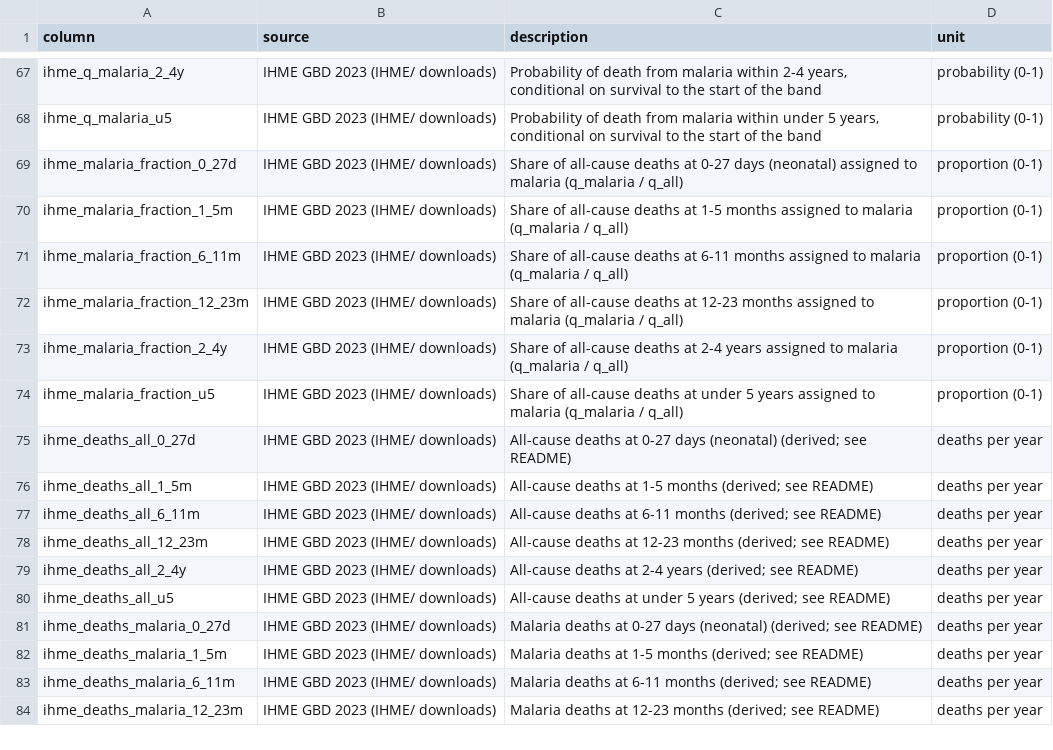
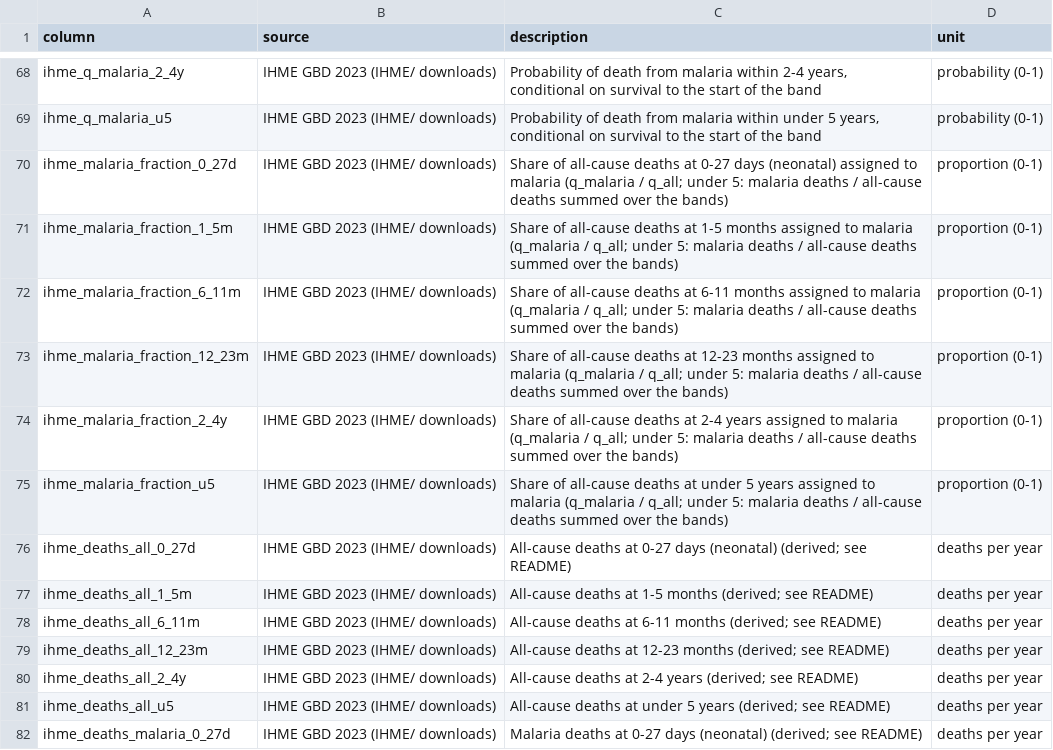
Before and after one commit to Infectious-Diseases-Data-Observatory/malaria-burden-GW, a CSV file: output/data_dictionary.csv, drawn as a sheet; only a part is shown, gaps mark what is left out; the shorter side is filled out with more unchanged rows; the diff covers the shown part only.

```diff
--- a/output/data_dictionary.csv
+++ b/output/data_dictionary.csv
@@ -68,8 +69,8 @@ ihme_q_malaria_2_4y,IHME GBD 2023 (IHME/ downloads),"Probability of death from m
 ihme_q_malaria_u5,IHME GBD 2023 (IHME/ downloads),"Probability of death from malaria within under 5 years, conditional on survival to the start of the band",probability (0-1)
-ihme_malaria_fraction_0_27d,IHME GBD 2023 (IHME/ downloads),Share of all-cause deaths at 0-27 days (neonatal) assigned to malaria (q_malaria / q_all),proportion (0-1)
-ihme_malaria_fraction_1_5m,IHME GBD 2023 (IHME/ downloads),Share of all-cause deaths at 1-5 months assigned to malaria (q_malaria / q_all),proportion (0-1)
-ihme_malaria_fraction_6_11m,IHME GBD 2023 (IHME/ downloads),Share of all-cause deaths at 6-11 months assigned to malaria (q_malaria / q_all),proportion (0-1)
-ihme_malaria_fraction_12_23m,IHME GBD 2023 (IHME/ downloads),Share of all-cause deaths at 12-23 months assigned to malaria (q_malaria / q_all),proportion (0-1)
-ihme_malaria_fraction_2_4y,IHME GBD 2023 (IHME/ downloads),Share of all-cause deaths at 2-4 years assigned to malaria (q_malaria / q_all),proportion (0-1)
-ihme_malaria_fraction_u5,IHME GBD 2023 (IHME/ downloads),Share of all-cause deaths at under 5 years assigned to malaria (q_malaria / q_all),proportion (0-1)
+ihme_malaria_fraction_0_27d,IHME GBD 2023 (IHME/ downloads),Share of all-cause deaths at 0-27 days (neonatal) assigned to malaria (q_malaria / q_all; under 5: malaria deaths / all-cause deaths summed over the bands),proportion (0-1)
+ihme_malaria_fraction_1_5m,IHME GBD 2023 (IHME/ downloads),Share of all-cause deaths at 1-5 months assigned to malaria (q_malaria / q_all; under 5: malaria deaths / all-cause deaths summed over the bands),proportion (0-1)
+ihme_malaria_fraction_6_11m,IHME GBD 2023 (IHME/ downloads),Share of all-cause deaths at 6-11 months assigned to malaria (q_malaria / q_all; under 5: malaria deaths / all-cause deaths summed over the bands),proportion (0-1)
+ihme_malaria_fraction_12_23m,IHME GBD 2023 (IHME/ downloads),Share of all-cause deaths at 12-23 months assigned to malaria (q_malaria / q_all; under 5: malaria deaths / all-cause deaths summed over the bands),proportion (0-1)
+ihme_malaria_fraction_2_4y,IHME GBD 2023 (IHME/ downloads),Share of all-cause deaths at 2-4 years assigned to malaria (q_malaria / q_all; under 5: malaria deaths / all-cause deaths summed over the bands),proportion (0-1)
+ihme_malaria_fraction_u5,IHME GBD 2023 (IHME/ downloads),Share of all-cause deaths at under 5 years assigned to malaria (q_malaria / q_all; under 5: malaria deaths / all-cause deaths summed over the bands),proportion (0-1)
 ihme_deaths_all_0_27d,IHME GBD 2023 (IHME/ downloads),All-cause deaths at 0-27 days (neonatal) (derived; see README),deaths per year
```
Also changed, not shown: 1 added row and 20 edited cells elsewhere in this file, PfPR-ACM/pfpr_acm_shares_2023.csv, output/burden_by_age_band_2023.csv, 7 other files.
